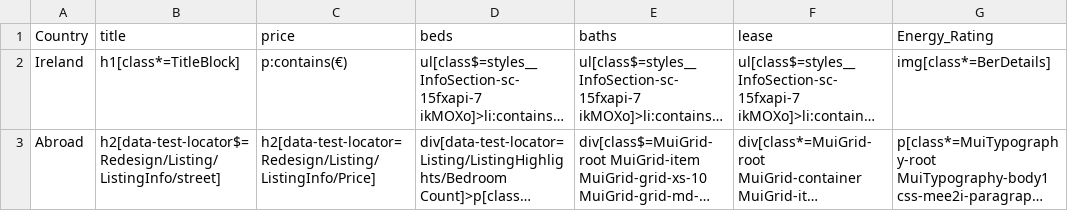
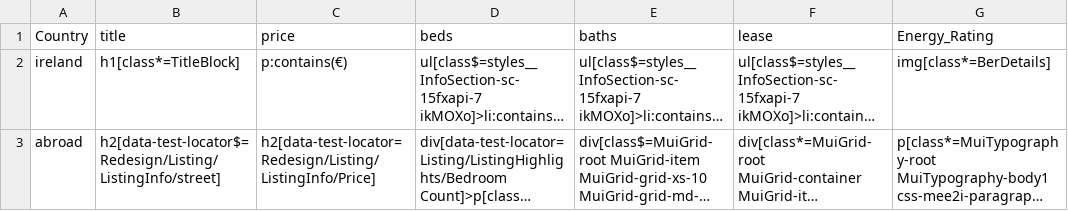
Before and after one commit to cduggan1/group8-sep, a CSV file: src/main/config.csv, drawn as a sheet; only a part is shown; long unchanged cells end in …; the diff names each change by its address in the sheet, - before the commit and + after, or states it on an @@ line.

Commit message:
lowercase

```diff
--- a/src/main/config.csv
+++ b/src/main/config.csv
-A2 (Country): Ireland
+A2 (Country): ireland
-A3 (Country): Abroad
+A3 (Country): abroad
```
